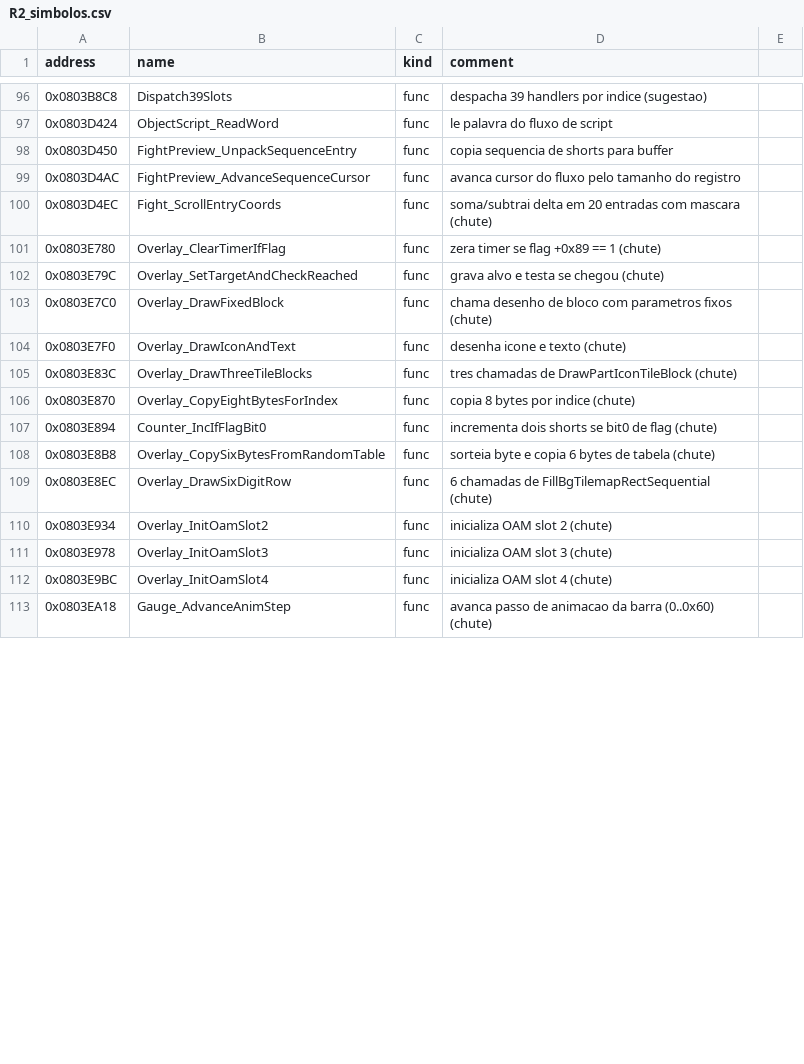
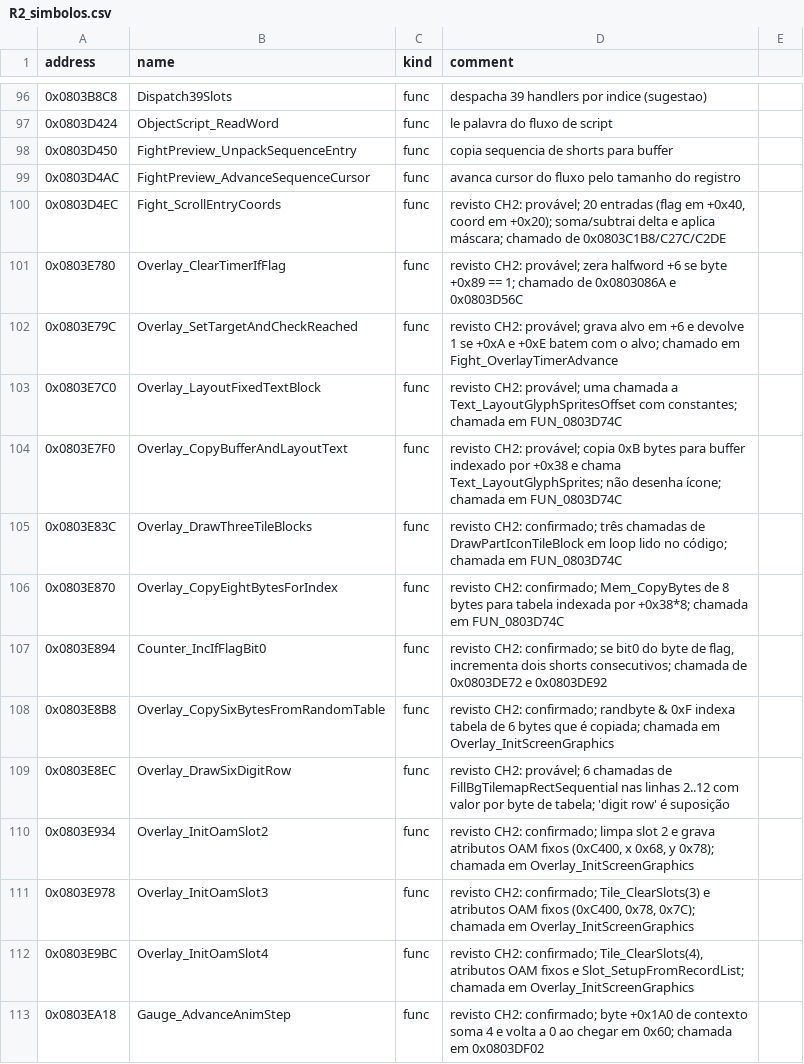
Before and after one commit to jvsdm/Medabots-Romhacking-Toolkit, a CSV file: re/functions/R2_simbolos.csv, drawn as a sheet; only a part is shown, gaps mark what is left out; the diff covers the shown part only.

```diff
--- a/re/functions/R2_simbolos.csv
+++ b/re/functions/R2_simbolos.csv
@@ -99,15 +99,15 @@ address,name,kind,comment
 0x0803D4AC,FightPreview_AdvanceSequenceCursor,func,avanca cursor do fluxo pelo tamanho do registro
-0x0803D4EC,Fight_ScrollEntryCoords,func,soma/subtrai delta em 20 entradas com mascara (chute)
-0x0803E780,Overlay_ClearTimerIfFlag,func,zera timer se flag +0x89 == 1 (chute)
-0x0803E79C,Overlay_SetTargetAndCheckReached,func,grava alvo e testa se chegou (chute)
-0x0803E7C0,Overlay_DrawFixedBlock,func,chama desenho de bloco com parametros fixos (chute)
-0x0803E7F0,Overlay_DrawIconAndText,func,desenha icone e texto (chute)
-0x0803E83C,Overlay_DrawThreeTileBlocks,func,tres chamadas de DrawPartIconTileBlock (chute)
-0x0803E870,Overlay_CopyEightBytesForIndex,func,copia 8 bytes por indice (chute)
-0x0803E894,Counter_IncIfFlagBit0,func,incrementa dois shorts se bit0 de flag (chute)
-0x0803E8B8,Overlay_CopySixBytesFromRandomTable,func,sorteia byte e copia 6 bytes de tabela (chute)
-0x0803E8EC,Overlay_DrawSixDigitRow,func,6 chamadas de FillBgTilemapRectSequential (chute)
-0x0803E934,Overlay_InitOamSlot2,func,inicializa OAM slot 2 (chute)
-0x0803E978,Overlay_InitOamSlot3,func,inicializa OAM slot 3 (chute)
-0x0803E9BC,Overlay_InitOamSlot4,func,inicializa OAM slot 4 (chute)
-0x0803EA18,Gauge_AdvanceAnimStep,func,avanca passo de animacao da barra (0..0x60) (chute)
+0x0803D4EC,Fight_ScrollEntryCoords,func,"revisto CH2: provável; 20 entradas (flag em +0x40, coord em +0x20); soma/subtrai delta e aplica máscara; chamado de 0x0803C1B8/C27C/C2DE"
+0x0803E780,Overlay_ClearTimerIfFlag,func,revisto CH2: provável; zera halfword +6 se byte +0x89 == 1; chamado de 0x0803086A e 0x0803D56C
+0x0803E79C,Overlay_SetTargetAndCheckReached,func,revisto CH2: provável; grava alvo em +6 e devolve 1 se +0xA e +0xE batem com o alvo; chamado em Fight_OverlayTimerAdvance
+0x0803E7C0,Overlay_LayoutFixedTextBlock,func,revisto CH2: provável; uma chamada a Text_LayoutGlyphSpritesOffset com constantes; chamada em FUN_0803D74C
+0x0803E7F0,Overlay_CopyBufferAndLayoutText,func,revisto CH2: provável; copia 0xB bytes para buffer indexado por +0x38 e chama Text_LayoutGlyphSprites; não desenha ícone; chamada em FUN_0803D74C
+0x0803E83C,Overlay_DrawThreeTileBlocks,func,revisto CH2: confirmado; três chamadas de DrawPartIconTileBlock em loop lido no código; chamada em FUN_0803D74C
+0x0803E870,Overlay_CopyEightBytesForIndex,func,revisto CH2: confirmado; Mem_CopyBytes de 8 bytes para tabela indexada por +0x38*8; chamada em FUN_0803D74C
+0x0803E894,Counter_IncIfFlagBit0,func,"revisto CH2: confirmado; se bit0 do byte de flag, incrementa dois shorts consecutivos; chamada de 0x0803DE72 e 0x0803DE92"
+0x0803E8B8,Overlay_CopySixBytesFromRandomTable,func,revisto CH2: confirmado; randbyte & 0xF indexa tabela de 6 bytes que é copiada; chamada em Overlay_InitScreenGraphics
+0x0803E8EC,Overlay_DrawSixDigitRow,func,revisto CH2: provável; 6 chamadas de FillBgTilemapRectSequential nas linhas 2..12 com valor por byte de tabela; 'digit row' é suposição
+0x0803E934,Overlay_InitOamSlot2,func,"revisto CH2: confirmado; limpa slot 2 e grava atributos OAM fixos (0xC400, x 0x68, y 0x78); chamada em Overlay_InitScreenGraphics"
+0x0803E978,Overlay_InitOamSlot3,func,"revisto CH2: confirmado; Tile_ClearSlots(3) e atributos OAM fixos (0xC400, 0x78, 0x7C); chamada em Overlay_InitScreenGraphics"
+0x0803E9BC,Overlay_InitOamSlot4,func,"revisto CH2: confirmado; Tile_ClearSlots(4), atributos OAM fixos e Slot_SetupFromRecordList; chamada em Overlay_InitScreenGraphics"
+0x0803EA18,Gauge_AdvanceAnimStep,func,revisto CH2: confirmado; byte +0x1A0 de contexto soma 4 e volta a 0 ao chegar em 0x60; chamada em 0x0803DF02
```
Also changed, not shown: 32 edited cells elsewhere in this file, 2 other files.
